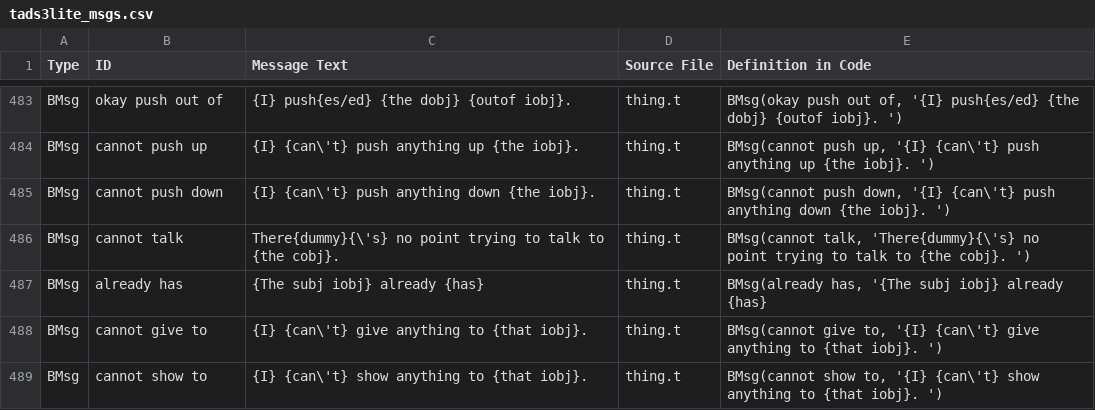
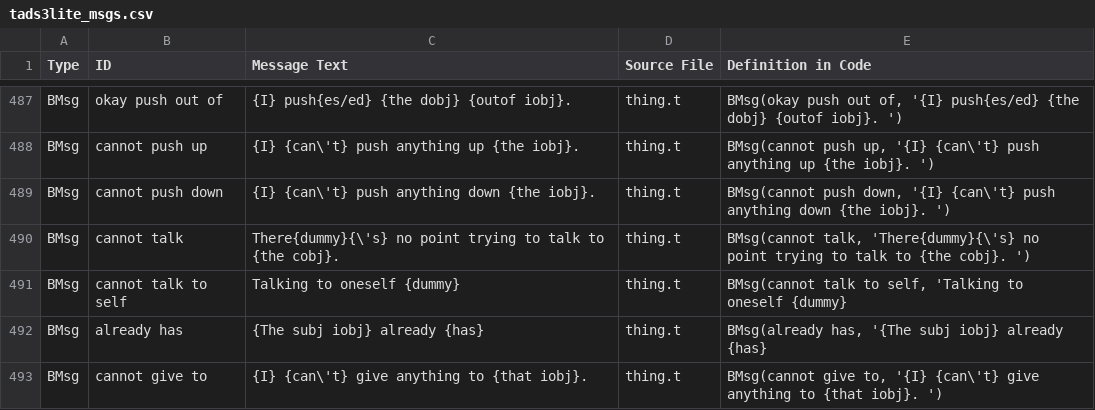
Before and after one commit to EricEve/adv3lite, a CSV file: manual/tads3lite_msgs.csv, drawn as a sheet; only a part is shown, gaps mark what is left out; the shorter side is filled out with more unchanged rows; the diff covers the shown part only; the diff names each change by its address in the sheet, - before the commit and + after, or states it on an @@ line.

```diff
--- a/manual/tads3lite_msgs.csv
+++ b/manual/tads3lite_msgs.csv
+row 491: BMsg | cannot talk to self | Talking to oneself {dummy} | thing.t | BMsg(cannot talk to self, 'Talking to oneself {dummy}
```
Also changed, not shown: 6 added rows and 6 edited cells elsewhere in this file, 27 other files.
